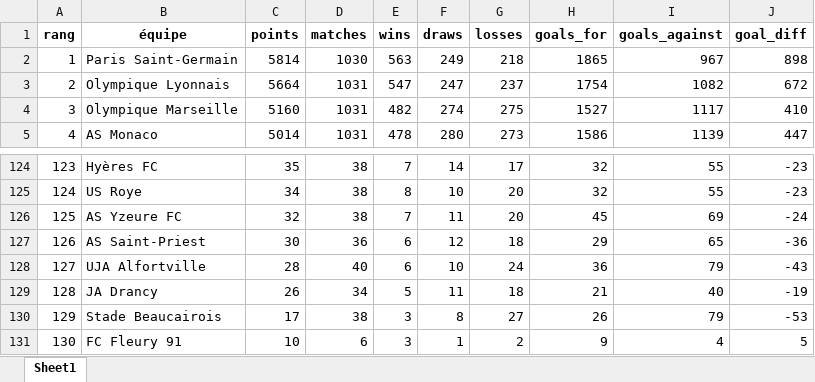
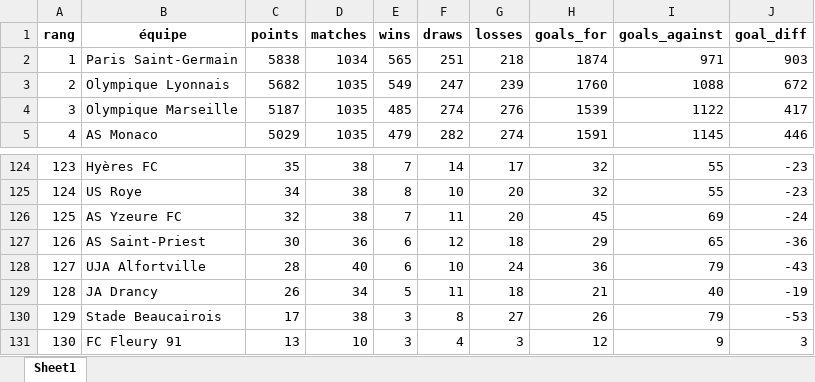
Before and after one commit to Mathieubtlr/ELO-football, an Excel workbook: Data Visualization/classement_global.xlsx, sheet Sheet1, drawn as a sheet; only a part is shown, gaps mark what is left out; values as stored, in another font and other column widths than the file's, no borders; the diff covers the shown part only; the diff names each change by its address in the sheet, - before the commit and + after, or states it on an @@ line.

```diff
--- a/Data Visualization/classement_global.xlsx (sheet Sheet1)
+++ b/Data Visualization/classement_global.xlsx (sheet Sheet1)
-C2 (points): 5814
+C2 (points): 5838
-D2 (matches): 1030
+D2 (matches): 1034
-E2 (wins): 563
+E2 (wins): 565
-F2 (draws): 249
+F2 (draws): 251
-H2 (goals_for): 1865
+H2 (goals_for): 1874
-I2 (goals_against): 967
+I2 (goals_against): 971
-J2 (goal_diff): 898
+J2 (goal_diff): 903
-C3 (points): 5664
+C3 (points): 5682
-D3:D5 (matches): 1031
+D3:D5 (matches): 1035
-E3 (wins): 547
+E3 (wins): 549
-G3 (losses): 237
+G3 (losses): 239
-H3 (goals_for): 1754
+H3 (goals_for): 1760
-I3 (goals_against): 1082
+I3 (goals_against): 1088
-C4 (points): 5160
+C4 (points): 5187
-E4 (wins): 482
+E4 (wins): 485
-G4 (losses): 275
+G4 (losses): 276
-H4 (goals_for): 1527
+H4 (goals_for): 1539
-I4 (goals_against): 1117
+I4 (goals_against): 1122
-J4 (goal_diff): 410
+J4 (goal_diff): 417
-C5 (points): 5014
+C5 (points): 5029
-E5 (wins): 478
+E5 (wins): 479
-F5 (draws): 280
+F5 (draws): 282
-G5 (losses): 273
+G5 (losses): 274
-H5 (goals_for): 1586
+H5 (goals_for): 1591
-I5 (goals_against): 1139
+I5 (goals_against): 1145
-J5 (goal_diff): 447
+J5 (goal_diff): 446
-C131 (points): 10
+C131 (points): 13
-D131 (matches): 6
+D131 (matches): 10
-F131 (draws): 1
+F131 (draws): 4
-G131 (losses): 2
+G131 (losses): 3
-H131 (goals_for): 9
+H131 (goals_for): 12
-I131 (goals_against): 4
+I131 (goals_against): 9
-J131 (goal_diff): 5
+J131 (goal_diff): 3
```
Also changed, not shown: 4 added rows, 4 removed rows and 340 edited cells elsewhere in this sheet, 13 other files.
